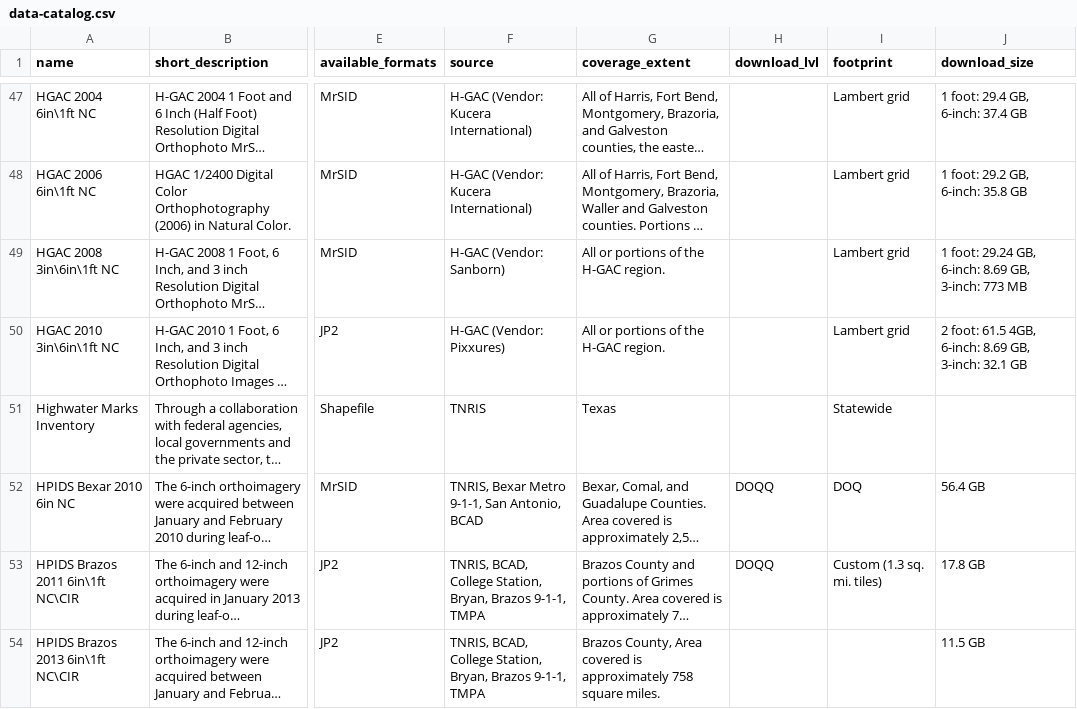
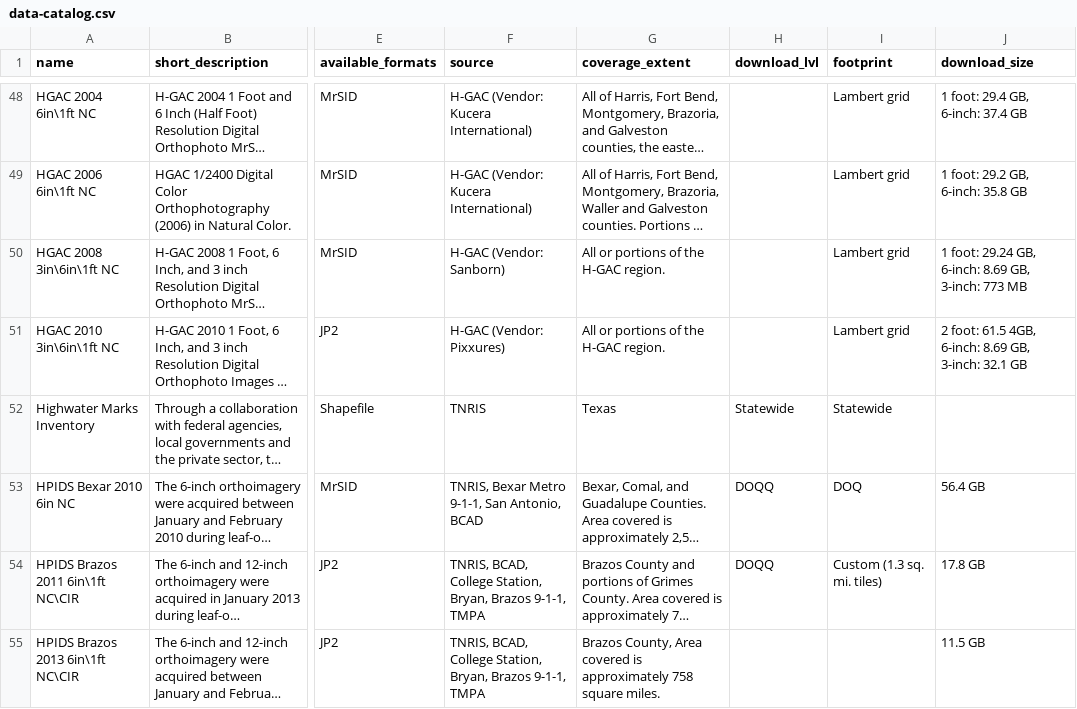
Before and after one commit to DavidHickman/tnris.org, a CSV file: content/data-catalog.csv, drawn as a sheet; only a part is shown, gaps mark what is left out; long unchanged cells end in …; addresses are those after the commit; the diff covers the shown part only; the diff names each change by its address in the sheet, - before the commit and + after, or states it on an @@ line.

```diff
--- a/content/data-catalog.csv
+++ b/content/data-catalog.csv
-H52 (download_lvl): (empty)
+H52 (download_lvl): Statewide
```
Also changed, not shown: 4 added rows and 5 edited cells elsewhere in this file, 11 other files.
